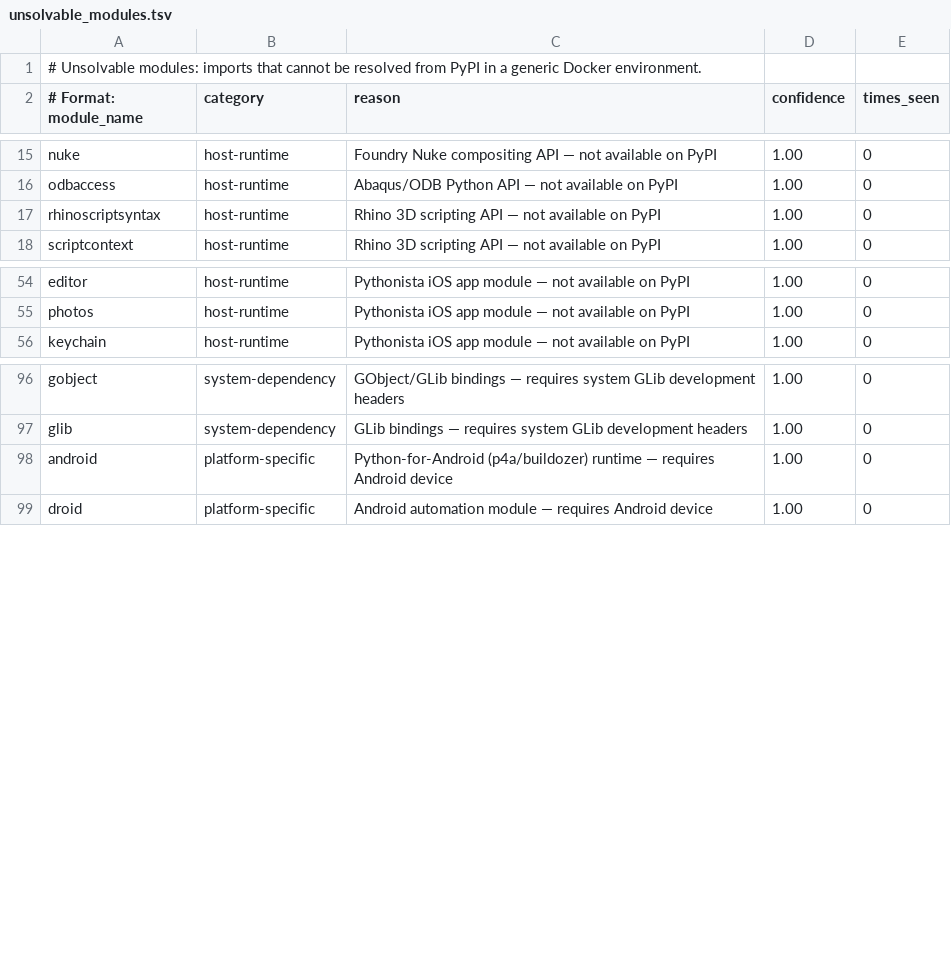
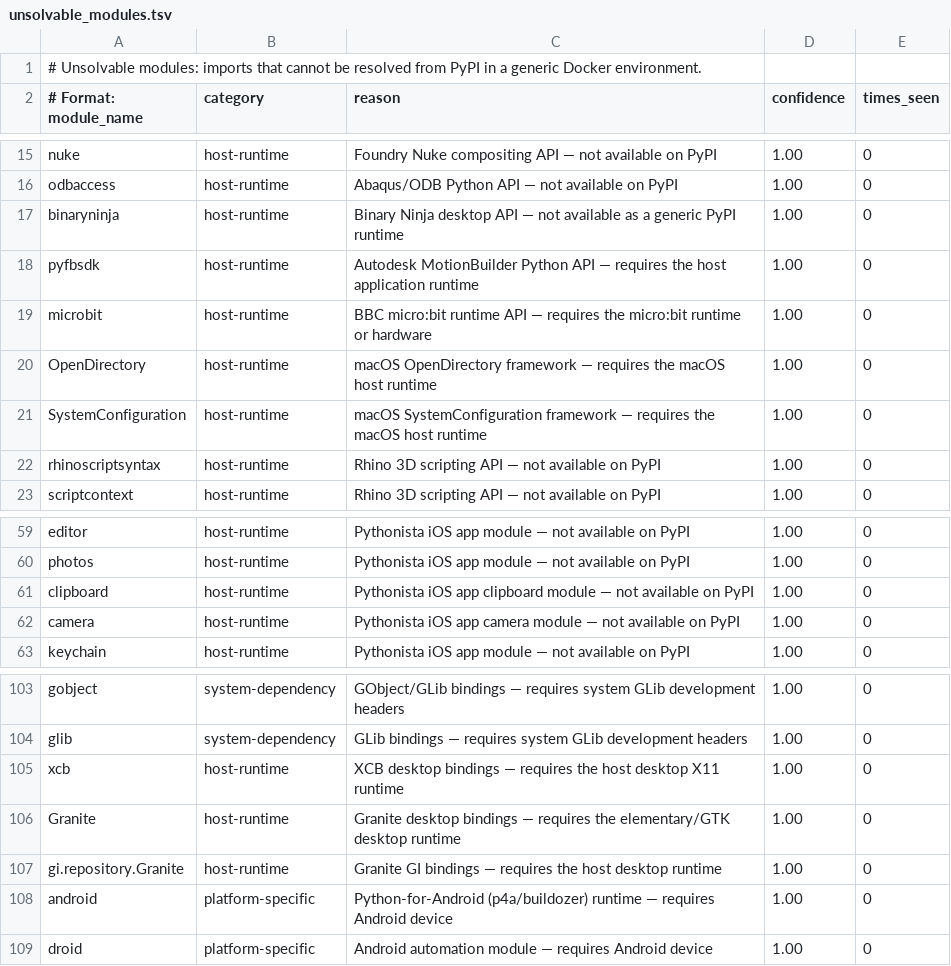
Before and after one commit to Danny213123/apdr, a TSV file: tools/apdr/data/seed/unsolvable_modules.tsv, drawn as a sheet; only a part is shown, gaps mark what is left out; the diff covers the shown part only.

```diff
--- a/tools/apdr/data/seed/unsolvable_modules.tsv
+++ b/tools/apdr/data/seed/unsolvable_modules.tsv
@@ -16,2 +16,7 @@ nuke	host-runtime	Foundry Nuke compositing API — not available on PyPI	1.00	0
 odbaccess	host-runtime	Abaqus/ODB Python API — not available on PyPI	1.00	0
+binaryninja	host-runtime	Binary Ninja desktop API — not available as a generic PyPI runtime	1.00	0
+pyfbsdk	host-runtime	Autodesk MotionBuilder Python API — requires the host application runtime	1.00	0
+microbit	host-runtime	BBC micro:bit runtime API — requires the micro:bit runtime or hardware	1.00	0
+OpenDirectory	host-runtime	macOS OpenDirectory framework — requires the macOS host runtime	1.00	0
+SystemConfiguration	host-runtime	macOS SystemConfiguration framework — requires the macOS host runtime	1.00	0
 rhinoscriptsyntax	host-runtime	Rhino 3D scripting API — not available on PyPI	1.00	0
@@ -55,2 +60,4 @@ editor	host-runtime	Pythonista iOS app module — not available on PyPI	1.00	0
 photos	host-runtime	Pythonista iOS app module — not available on PyPI	1.00	0
+clipboard	host-runtime	Pythonista iOS app clipboard module — not available on PyPI	1.00	0
+camera	host-runtime	Pythonista iOS app camera module — not available on PyPI	1.00	0
 keychain	host-runtime	Pythonista iOS app module — not available on PyPI	1.00	0
@@ -97,2 +104,5 @@ gobject	system-dependency	GObject/GLib bindings — requires system GLib develop
 glib	system-dependency	GLib bindings — requires system GLib development headers	1.00	0
+xcb	host-runtime	XCB desktop bindings — requires the host desktop X11 runtime	1.00	0
+Granite	host-runtime	Granite desktop bindings — requires the elementary/GTK desktop runtime	1.00	0
+gi.repository.Granite	host-runtime	Granite GI bindings — requires the host desktop runtime	1.00	0
 android	platform-specific	Python-for-Android (p4a/buildozer) runtime — requires Android device	1.00	0
```
Also changed, not shown: 23 added rows elsewhere in this file.
